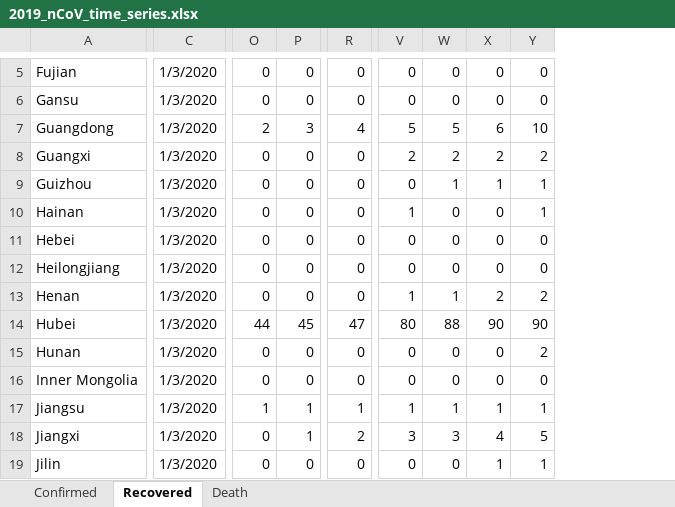
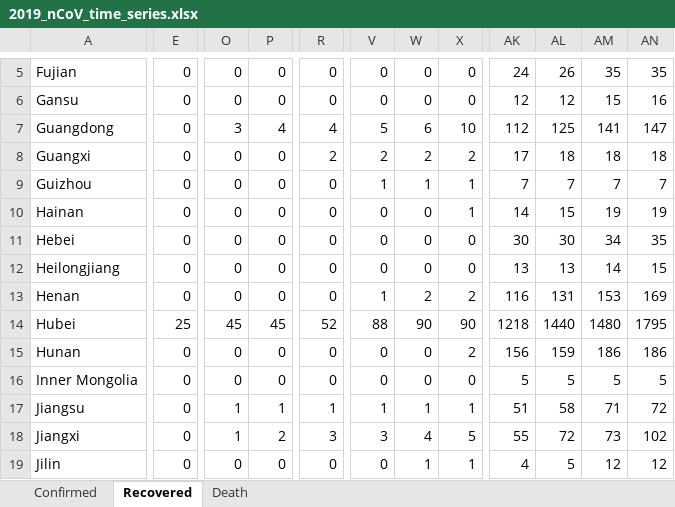
Before and after one commit to msarnacki/coronavirus-2019-nCoV, an Excel workbook: 2019_nCoV_time_series.xlsx, sheet Recovered, drawn as a sheet; only a part is shown, gaps mark what is left out; values as stored, in another font and other column widths than the file's, no borders; removed rows and columns are numbered as before the commit, all else as after; the diff covers the shown part only; the diff names each change by its address in the sheet, - before the commit and + after, or states it on an @@ line.

```diff
--- a/2019_nCoV_time_series.xlsx (sheet Recovered)
+++ b/2019_nCoV_time_series.xlsx (sheet Recovered)
-column C, rows 5-19: all 1/3/2020
+column E, rows 5-19: 0 | 0 | 0 | 0 | 0 | 0 | 0 | 0 | 0 | 25 | 0 | 0 | 0 | 0 | 0
-column Y, rows 5-19: 0 | 0 | 10 | 2 | 1 | 1 | 0 | 0 | 2 | 90 | 2 | 0 | 1 | 5 | 1
+column AK, rows 5-19: 24 | 12 | 112 | 17 | 7 | 14 | 30 | 13 | 116 | 1218 | 156 | 5 | 51 | 55 | 4
+column AL, rows 5-19: 26 | 12 | 125 | 18 | 7 | 15 | 30 | 13 | 131 | 1440 | 159 | 5 | 58 | 72 | 5
+column AM, rows 5-19: 35 | 15 | 141 | 18 | 7 | 19 | 34 | 14 | 153 | 1480 | 186 | 5 | 71 | 73 | 12
+column AN, rows 5-19: 35 | 16 | 147 | 18 | 7 | 19 | 35 | 15 | 169 | 1795 | 186 | 5 | 72 | 102 | 12
-O7: 2
+O7: 3
-P7: 3
+P7: 4
-W7: 5
+W7: 6
-X7: 6
+X7: 10
-R8: 0
+R8: 2
-V9: 0
+V9: 1
-V10: 1
+V10: 0
-X10: 0
+X10: 1
-W13: 1
+W13: 2
-O14: 44
+O14: 45
-R14: 47
+R14: 52
-V14: 80
+V14: 88
-W14: 88
+W14: 90
-X15: 0
+X15: 2
-O18: 0
+O18: 1
-P18: 1
+P18: 2
-R18: 2
+R18: 3
-W18: 3
+W18: 4
-X18: 4
+X18: 5
-W19: 0
+W19: 1
```
Also changed, not shown: 52 edited cells elsewhere in this sheet, sheet Death, sheet Confirmed, 2019_nCoV.xlsx, 2019_nCoV_multiple_sheets.xlsx, 3 other files.
